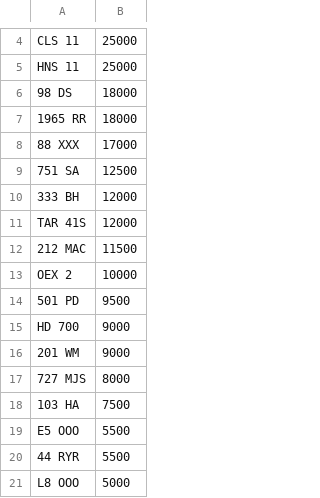
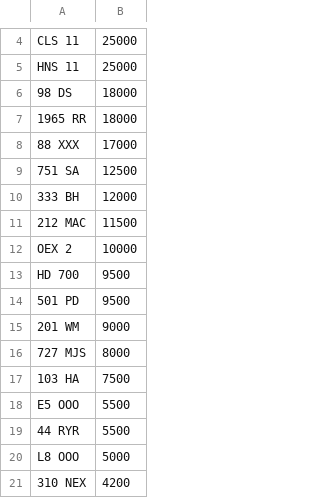
Before and after one commit to jamessaperia/simplyreg, a CSV file: csv/KAREN_PLUSVAT_0.csv, drawn as a sheet; only a part is shown, gaps mark what is left out; the shorter side is filled out with more unchanged rows.

```diff
--- a/csv/KAREN_PLUSVAT_0.csv
+++ b/csv/KAREN_PLUSVAT_0.csv
@@ -10,7 +10,6 @@ HNS 11,25000
 333 BH,12000
-TAR 41S,12000
 212 MAC,11500
 OEX 2,10000
+HD 700,9500
 501 PD,9500
-HD 700,9000
 201 WM,9000
```
Also changed, not shown: csv/EMARK_PLUSVAT_380.csv, csv/KAREN_NOVAT_0.csv.
